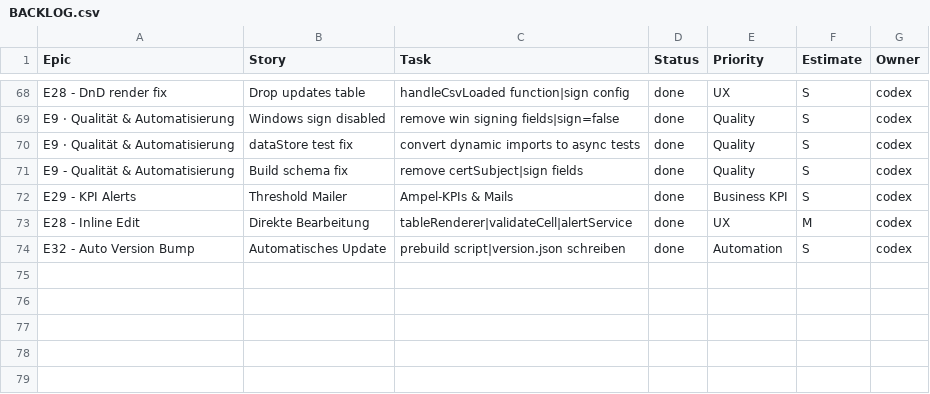
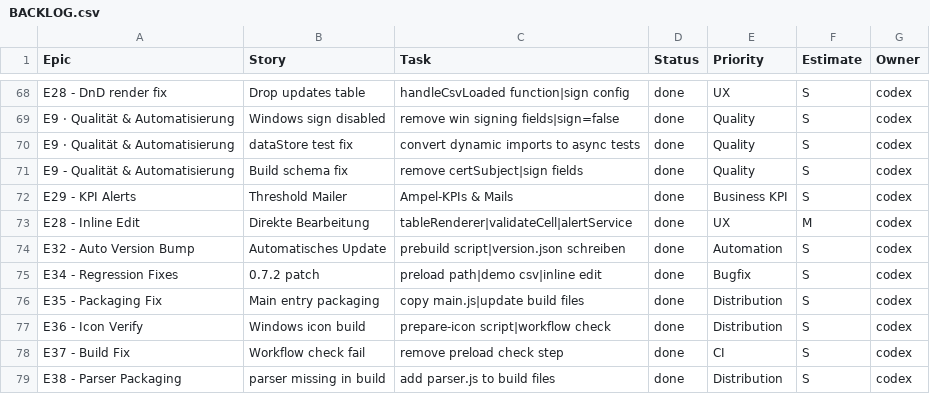
Before and after one commit to jorgemuc/partner-dashboard-clean, a CSV file: BACKLOG.csv, drawn as a sheet; only a part is shown, gaps mark what is left out.

Commit message:
Include parser in build

```diff
--- a/BACKLOG.csv
+++ b/BACKLOG.csv
@@ -74 +74,6 @@ E28 - Inline Edit,Direkte Bearbeitung,tableRenderer|validateCell|alertService,do
 E32 - Auto Version Bump,Automatisches Update,prebuild script|version.json schreiben,done,Automation,S,codex
+E34 - Regression Fixes,0.7.2 patch,preload path|demo csv|inline edit,done,Bugfix,S,codex
+E35 - Packaging Fix,Main entry packaging,copy main.js|update build files,done,Distribution,S,codex
+E36 - Icon Verify,Windows icon build,prepare-icon script|workflow check,done,Distribution,S,codex
+E37 - Build Fix,Workflow check fail,remove preload check step,done,CI,S,codex
+E38 - Parser Packaging,parser missing in build,add parser.js to build files,done,Distribution,S,codex
```
Also changed, not shown: 21 other files.
